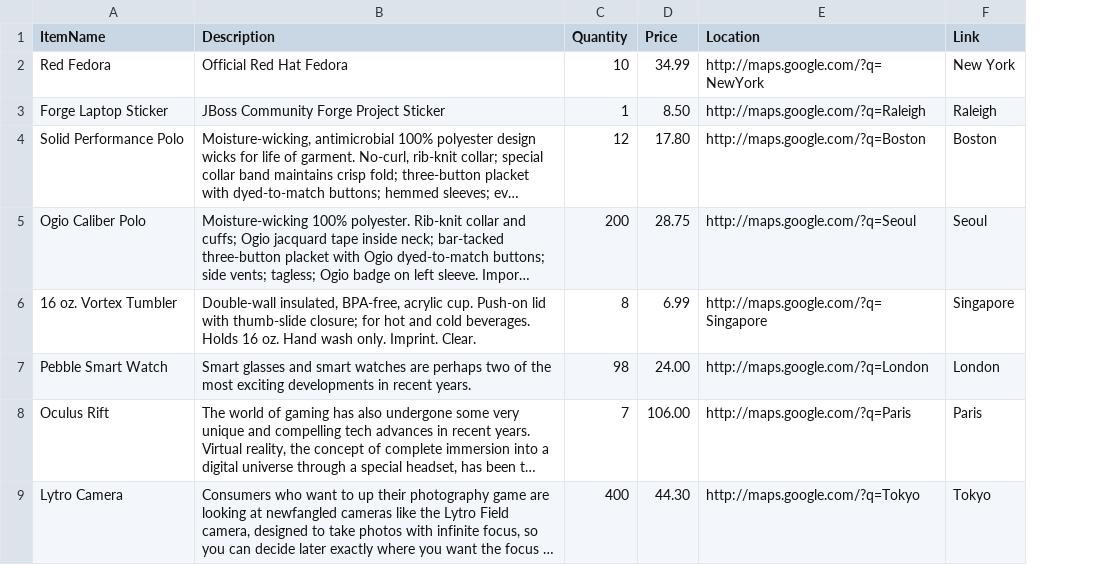
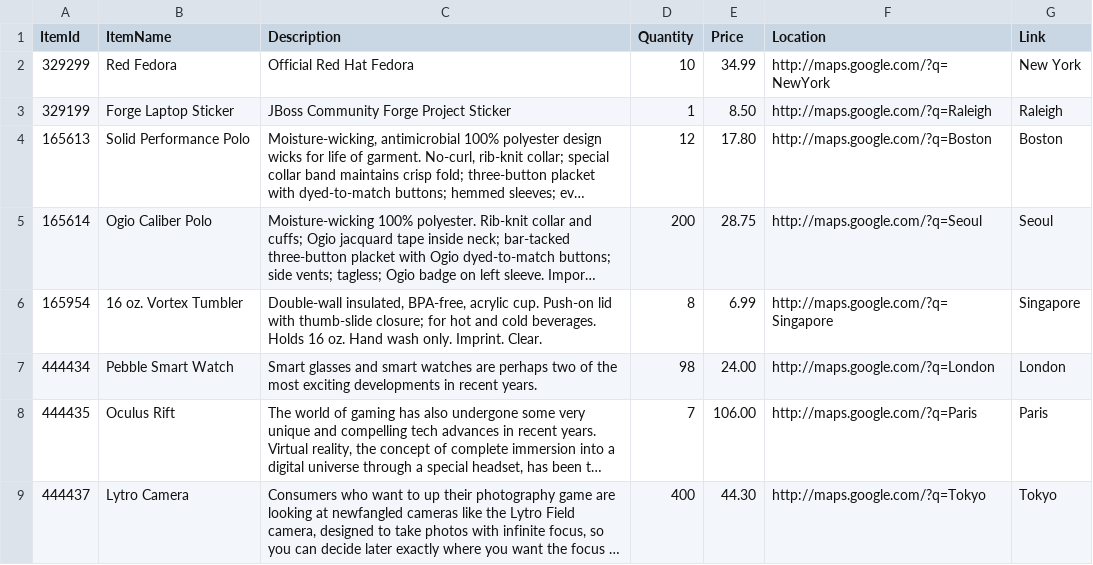
Before and after one commit to hatmarch/cdc-data-monolith, a CSV file: example/coolstore-inventory.csv, drawn as a sheet; long unchanged cells end in …; the diff names each change by its address in the sheet, - before the commit and + after, or states it on an @@ line.

Commit message:
Keep inventory from pre-populating
Updates ansible playbook to keep inventory database from seeding by default (uses environment variables)

Update csvs to have itemids that are compatible with catalog seeding

```diff
--- a/example/coolstore-inventory.csv
+++ b/example/coolstore-inventory.csv
+column A (ItemId), rows 2-9: 329299 | 329199 | 165613 | 165614 | 165954 | 444434 | 444435 | 444437
```
Also changed, not shown: example/coolstore-test.csv, example/inventory-small.csv, 1 other file.
